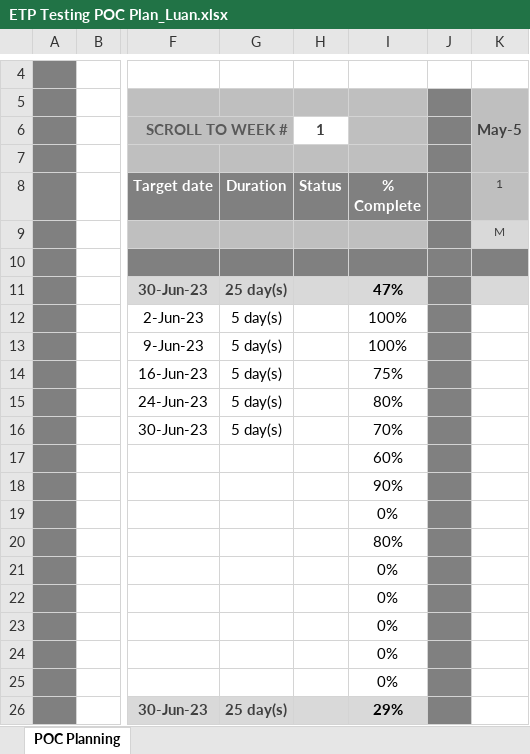
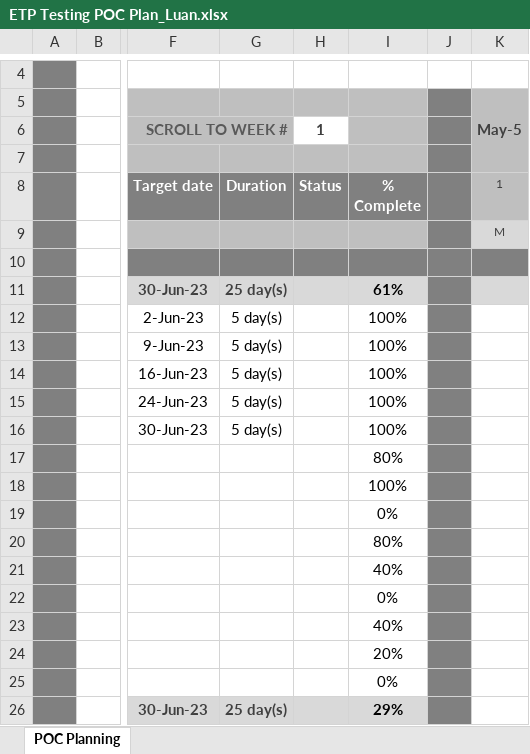
Before and after one commit to lsonduong/ETPServerTesting, an Excel workbook: ETP Testing POC Plan_Luan.xlsx, sheet POC Planning, drawn as a sheet; only a part is shown, gaps mark what is left out; values as stored, in another font and other column widths than the file's, no borders; charts and pictures and conditional formats not drawn; the diff names each change by its address in the sheet, - before the commit and + after, or states it on an @@ line.

Commit message:
report progress

```diff
--- a/ETP Testing POC Plan_Luan.xlsx (sheet POC Planning)
+++ b/ETP Testing POC Plan_Luan.xlsx (sheet POC Planning)
-I11: 47%
+I11: 61%
-I14: 75%
+I14: 100%
-I15: 80%
+I15: 100%
-I16: 70%
+I16: 100%
-I17: 60%
+I17: 80%
-I18: 90%
+I18: 100%
-I21: 0%
+I21: 40%
-I23: 0%
+I23: 40%
-I24: 0%
+I24: 20%
```
